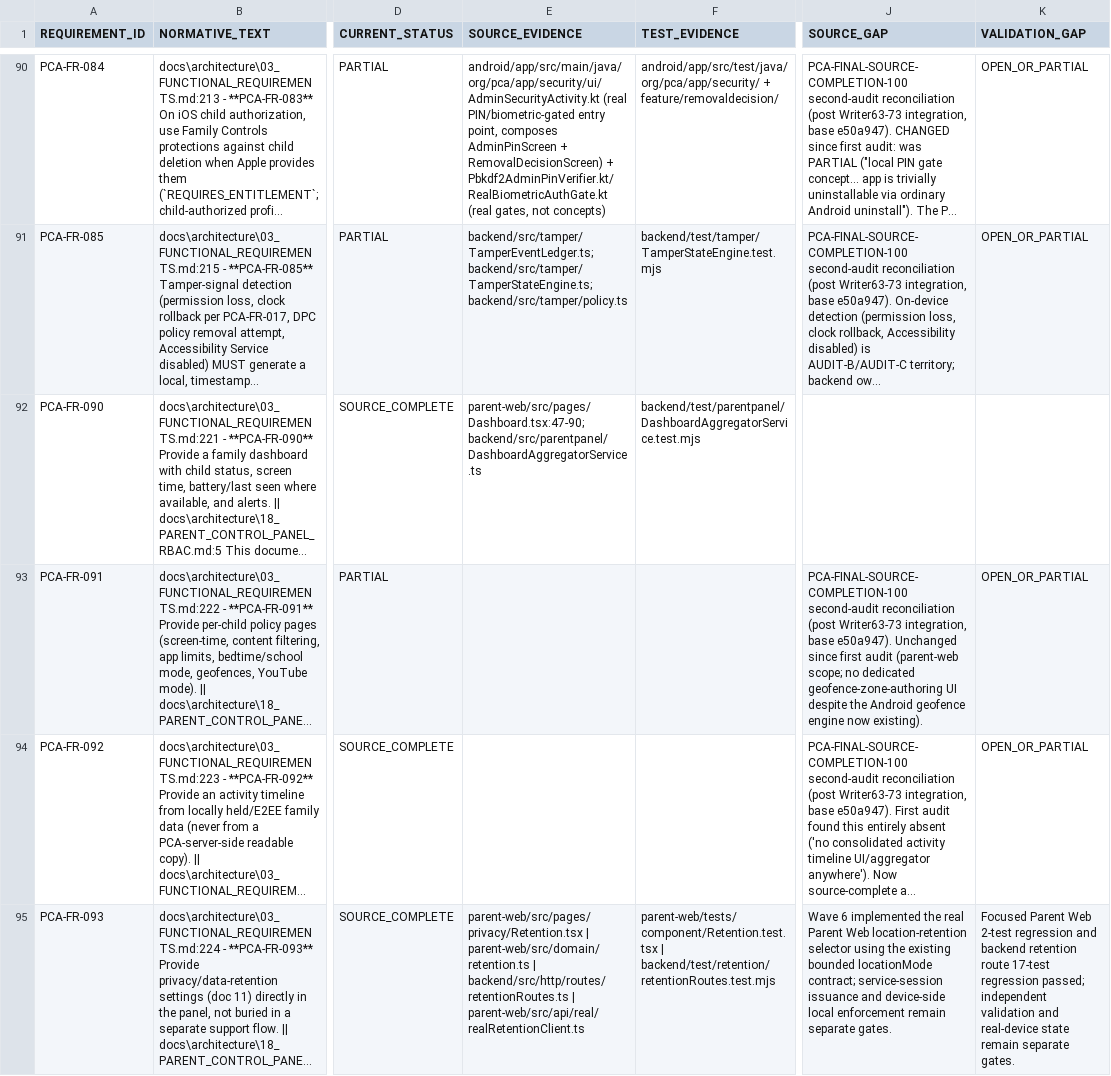
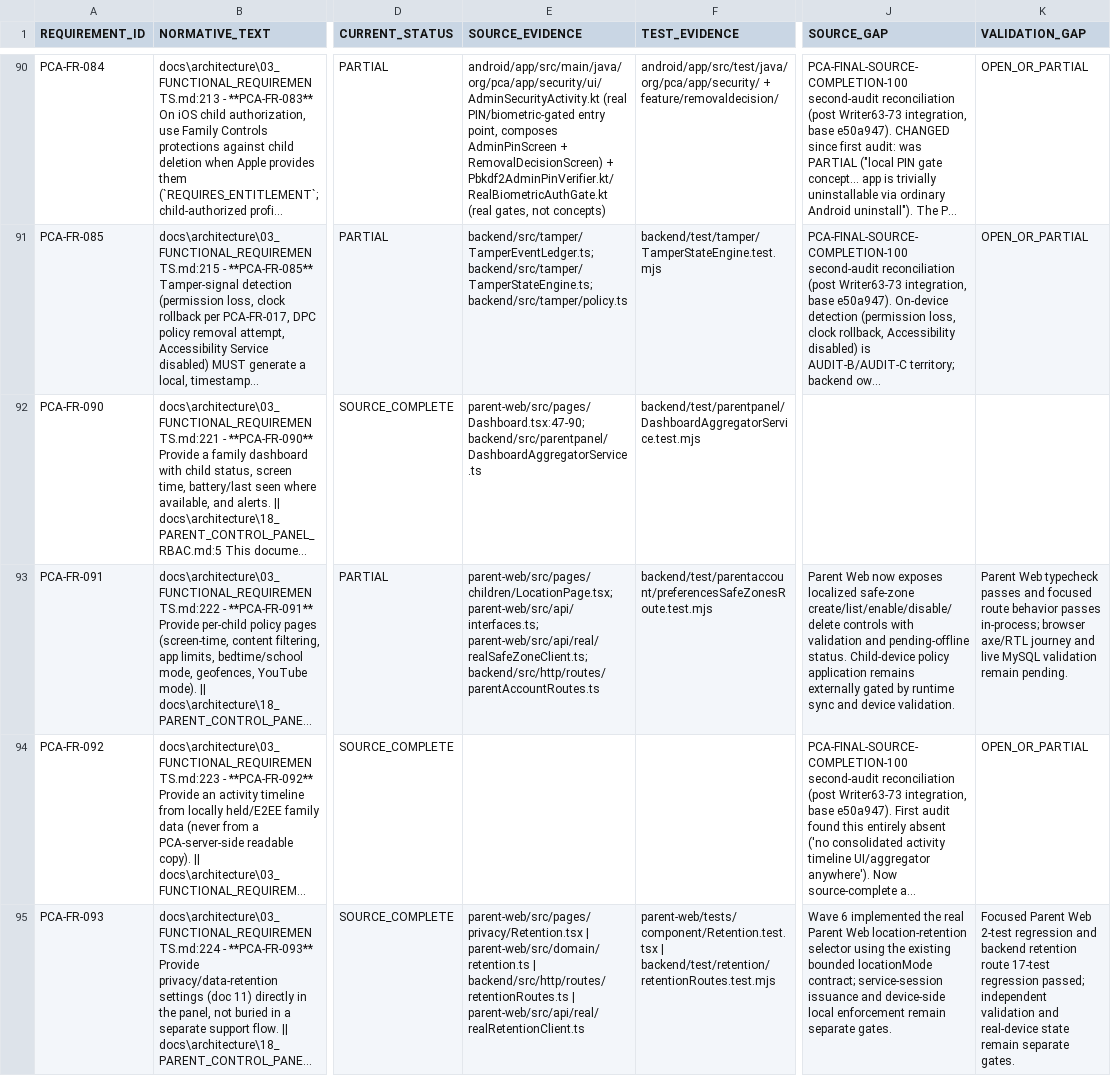
Before and after one commit to mosa-ali/PCA, a CSV file: .agent-runtime/manifests/pca-r3-final/R3_REQUIREMENT_AUDIT.csv, drawn as a sheet; only a part is shown, gaps mark what is left out; long unchanged cells end in …; the diff covers the shown part only; the diff names each change by its address in the sheet, - before the commit and + after, or states it on an @@ line.

```diff
--- a/.agent-runtime/manifests/pca-r3-final/R3_REQUIREMENT_AUDIT.csv
+++ b/.agent-runtime/manifests/pca-r3-final/R3_REQUIREMENT_AUDIT.csv
-E93 (SOURCE_EVIDENCE): (empty)
+E93 (SOURCE_EVIDENCE): parent-web/src/pages/children/LocationPage.tsx; parent-web/src/api/interfaces.ts; parent-web/src/api/real/realSafeZoneClient.ts; backend/src/http/routes/parentAccountRoutes.ts
-F93 (TEST_EVIDENCE): (empty)
+F93 (TEST_EVIDENCE): backend/test/parentaccount/preferencesSafeZonesRoute.test.mjs
-J93 (SOURCE_GAP): PCA-FINAL-SOURCE-COMPLETION-100 second-audit reconciliation (post Writer63-73 integration, base e50a947). Unchanged since first audit (parent-web scope; no dedicated geofence-zone-authoring UI despite the Android geofence engine now existing).
+J93 (SOURCE_GAP): Parent Web now exposes localized safe-zone create/list/enable/disable/delete controls with validation and pending-offline status. Child-device policy application remains externally gated by runtime sync and device validation.
-K93 (VALIDATION_GAP): OPEN_OR_PARTIAL
+K93 (VALIDATION_GAP): Parent Web typecheck passes and focused route behavior passes in-process; browser axe/RTL journey and live MySQL validation remain pending.
```
Also changed, not shown: 13 edited cells elsewhere in this file, .agent-runtime/manifests/pca-r3-final/R3_SOURCE_BACKLOG.csv, .agent-runtime/manifests/pca-r3-final/R3_VALIDATION_BACKLOG.csv, 24 other files.
